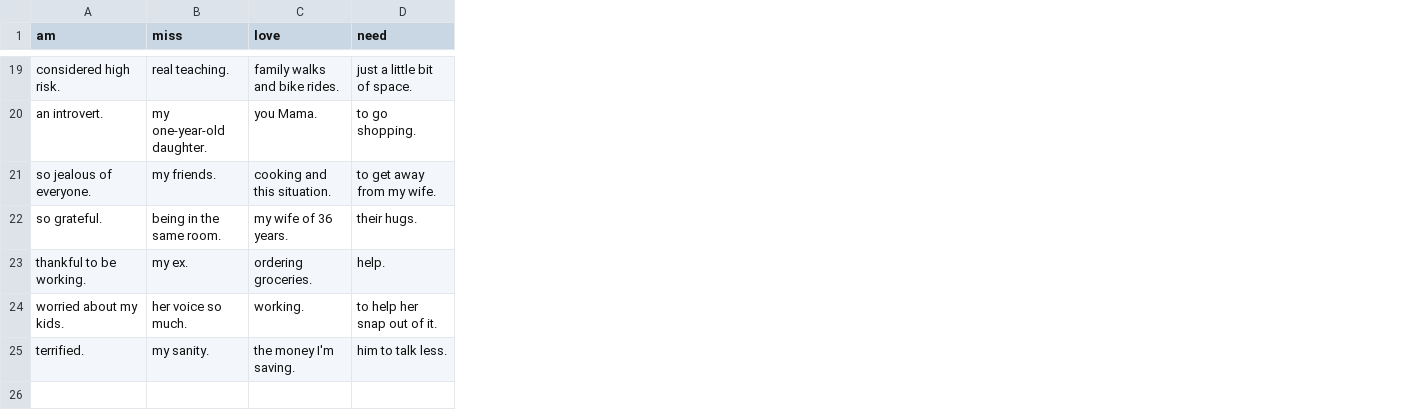
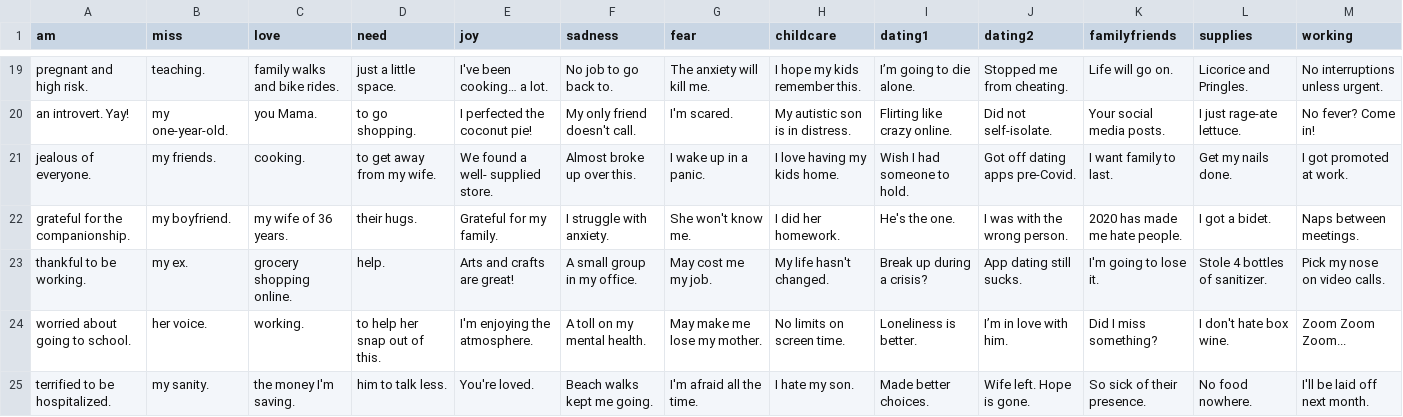
Before and after one commit to nickharb/tempo, a CSV file: data/data.csv, drawn as a sheet; only a part is shown, gaps mark what is left out; the diff covers the shown part only; the diff names each change by its address in the sheet, - before the commit and + after, or states it on an @@ line.

```diff
--- a/data/data.csv
+++ b/data/data.csv
+column E (joy), rows 19-25: I've been cooking… a lot. | I perfected the coconut pie! | We found a well- supplied store. | Grateful for my family. | Arts and crafts are great! | I'm enjoying the atmosphere. | You're loved.
+column F (sadness), rows 19-25: No job to go back to. | My only friend doesn't call. | Almost broke up over this. | I struggle with anxiety. | A small group in my office. | A toll on my mental health. | Beach walks kept me going.
+column G (fear), rows 19-25: The anxiety will kill me. | I'm scared. | I wake up in a panic. | She won't know me. | May cost me my job. | May make me lose my mother. | I'm afraid all the time.
+column H (childcare), rows 19-25: I hope my kids remember this. | My autistic son is in distress. | I love having my kids home. | I did her homework. | My life hasn't changed. | No limits on screen time. | I hate my son.
+column I (dating1), rows 19-25: I’m going to die alone. | Flirting like crazy online. | Wish I had someone to hold. | He's the one. | Break up during a crisis? | Loneliness is better. | Made better choices.
+column J (dating2), rows 19-25: Stopped me from cheating. | Did not self-isolate. | Got off dating apps pre-Covid. | I was with the wrong person. | App dating still sucks. | I’m in love with him. | Wife left. Hope is gone.
+column K (familyfriends), rows 19-25: Life will go on. | Your social media posts. | I want family to last. | 2020 has made me hate people. | I'm going to lose it. | Did I miss something? | So sick of their presence.
+column L (supplies), rows 19-25: Licorice and Pringles. | I just rage-ate lettuce. | Get my nails done. | I got a bidet. | Stole 4 bottles of sanitizer. | I don't hate box wine. | No food nowhere.
+column M (working), rows 19-25: No interruptions unless urgent. | No fever? Come in! | I got promoted at work. | Naps between meetings. | Pick my nose on video calls. | Zoom Zoom Zoom... | I'll be laid off next month.
-A19 (am): considered high risk.
+A19 (am): pregnant and high risk.
-B19 (miss): real teaching.
+B19 (miss): teaching.
-D19 (need): just a little bit of space.
+D19 (need): just a little space.
-A20 (am): an introvert.
+A20 (am): an introvert. Yay!
-B20 (miss): my one-year-old daughter.
+B20 (miss): my one-year-old.
-A21 (am): so jealous of everyone.
+A21 (am): jealous of everyone.
-C21 (love): cooking and this situation.
+C21 (love): cooking.
-A22 (am): so grateful.
+A22 (am): grateful for the companionship.
-B22 (miss): being in the same room.
+B22 (miss): my boyfriend.
-C23 (love): ordering groceries.
+C23 (love): grocery shopping online.
-A24 (am): worried about my kids.
+A24 (am): worried about going to school.
-B24 (miss): her voice so much.
+B24 (miss): her voice.
-D24 (need): to help her snap out of it.
+D24 (need): to help her snap out of this.
-A25 (am): terrified.
+A25 (am): terrified to be hospitalized.
```
Also changed, not shown: 4 added rows, 4 removed rows and 18 edited cells elsewhere in this file, 5 other files.
